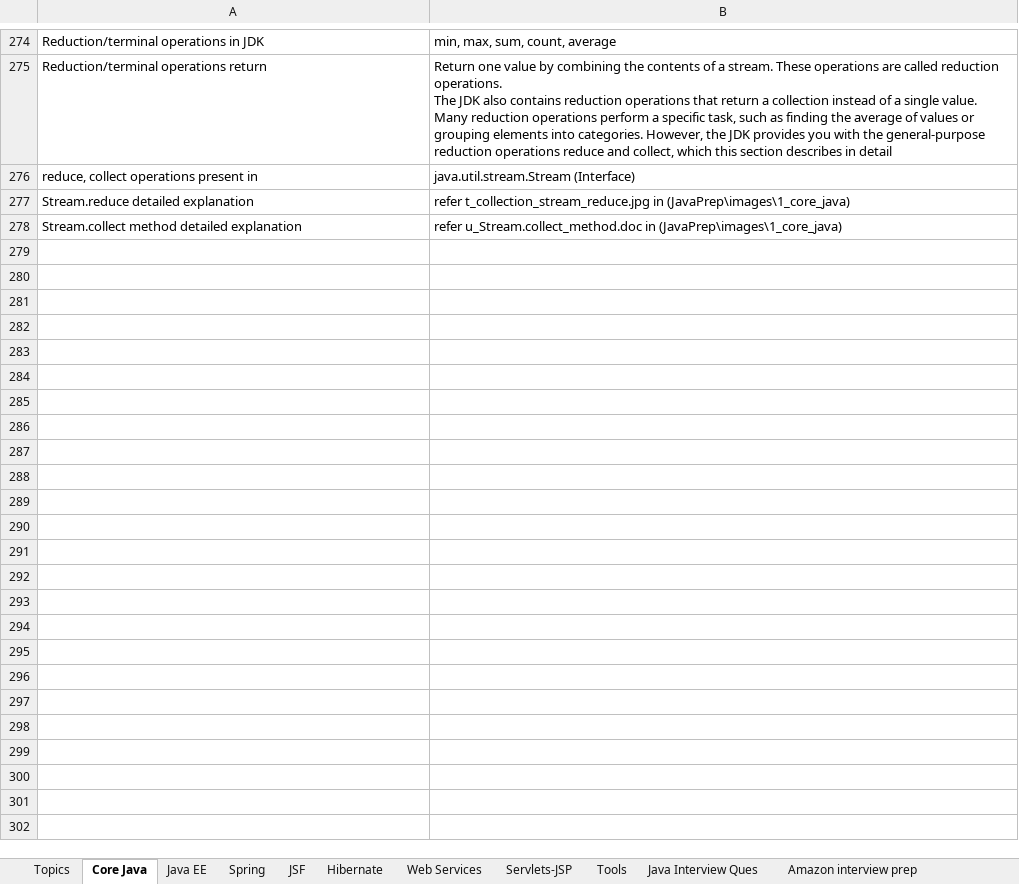
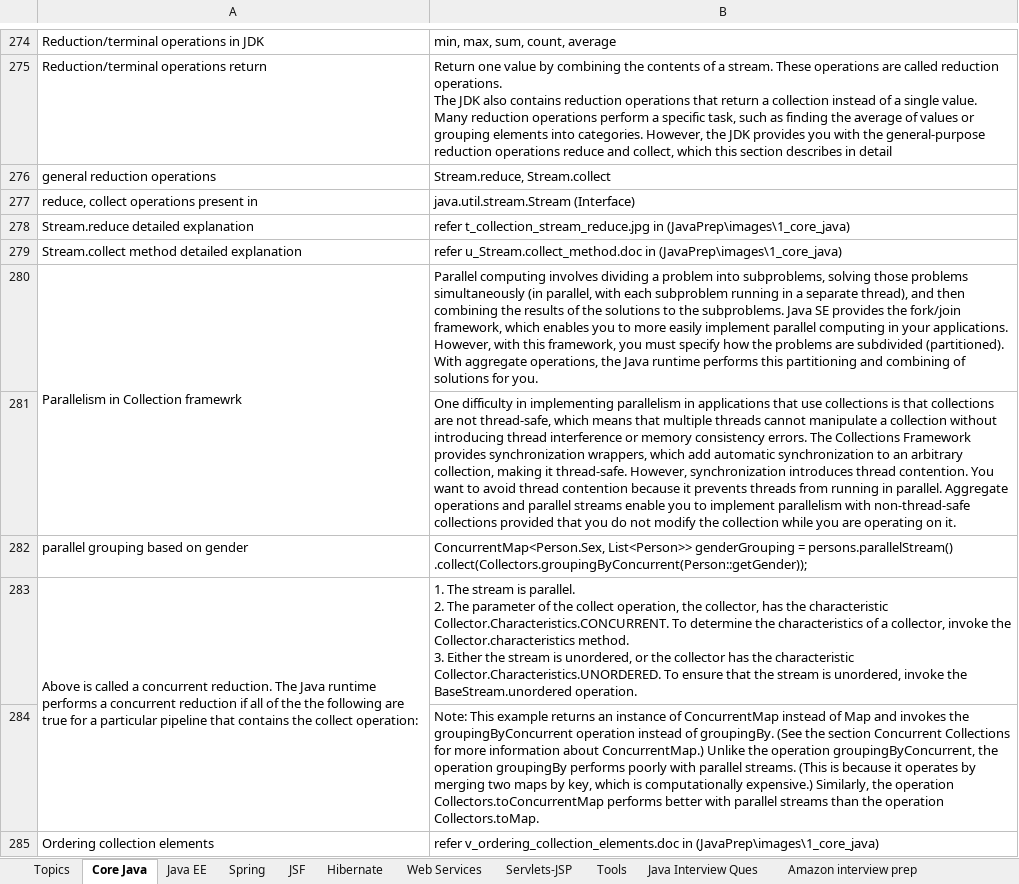
Before and after one commit to ravikanthg/images, an Excel workbook: Definitions.xlsx, sheet Core Java, drawn as a sheet; only a part is shown, gaps mark what is left out; values as stored, in another font and other column widths than the file's, no borders; ↵ is a line break in a cell; the diff names each change by its address in the sheet, - before the commit and + after, or states it on an @@ line.

Commit message:
updated definitions - Core Java
updated definitions - Core Java

```diff
--- a/Definitions.xlsx (sheet Core Java)
+++ b/Definitions.xlsx (sheet Core Java)
+row 276: general reduction operations | Stream.reduce, Stream.collect
+row 280: Parallelism in Collection framewrk | Parallel computing involves dividing a problem into subproblems, solving those problems simultaneously (in parallel, with each subproblem running in a separate thread), and then combining the results of the solutions to the subproblems. Java SE provides the fork/join framework, which enables you to more easily implement parallel computing in your applications. However, with this framework, you must specify how the problems are subdivided (partitioned). With aggregate operations, the Java runtime performs this partitioning and combining of solutions for you.
+row 281:  | One difficulty in implementing parallelism in applications that use collections is that collections are not thread-safe, which means that multiple threads cannot manipulate a collection without introducing thread interference or memory consistency errors. The Collections Framework provides synchronization wrappers, which add automatic synchronization to an arbitrary collection, making it thread-safe. However, synchronization introduces thread contention. You want to avoid thread contention because it prevents threads from running in parallel. Aggregate operations and parallel streams enable you to implement parallelism with non-thread-safe collections provided that you do not modify the collection while you are operating on it.
+row 282: parallel grouping based on gender | ConcurrentMap<Person.Sex, List<Person>> genderGrouping = persons.parallelStream() ↵ .collect(Collectors.groupingByConcurrent(Person::getGender));
+row 283: Above is called a concurrent reduction. The Java runtime performs a concurrent reduction if all of the the following are true for a particular pipeline that contains the collect operation: | 1. The stream is parallel. ↵ 2. The parameter of the collect operation, the collector, has the characteristic Collector.Characteristics.CONCURRENT. To determine the characteristics of a collector, invoke the Collector.characteristics method. ↵ 3. Either the stream is unordered, or the collector has the characteristic Collector.Characteristics.UNORDERED. To ensure that the stream is unordered, invoke the BaseStream.unordered operation.
+row 284:  | Note: This example returns an instance of ConcurrentMap instead of Map and invokes the groupingByConcurrent operation instead of groupingBy. (See the section Concurrent Collections for more information about ConcurrentMap.) Unlike the operation groupingByConcurrent, the operation groupingBy performs poorly with parallel streams. (This is because it operates by merging two maps by key, which is computationally expensive.) Similarly, the operation Collectors.toConcurrentMap performs better with parallel streams than the operation Collectors.toMap.
+row 285: Ordering collection elements | refer v_ordering_collection_elements.doc in (JavaPrep\images\1_core_java)
```
Also changed, not shown: sheet Java Interview Ques, sheet Topics, 1 other file.
